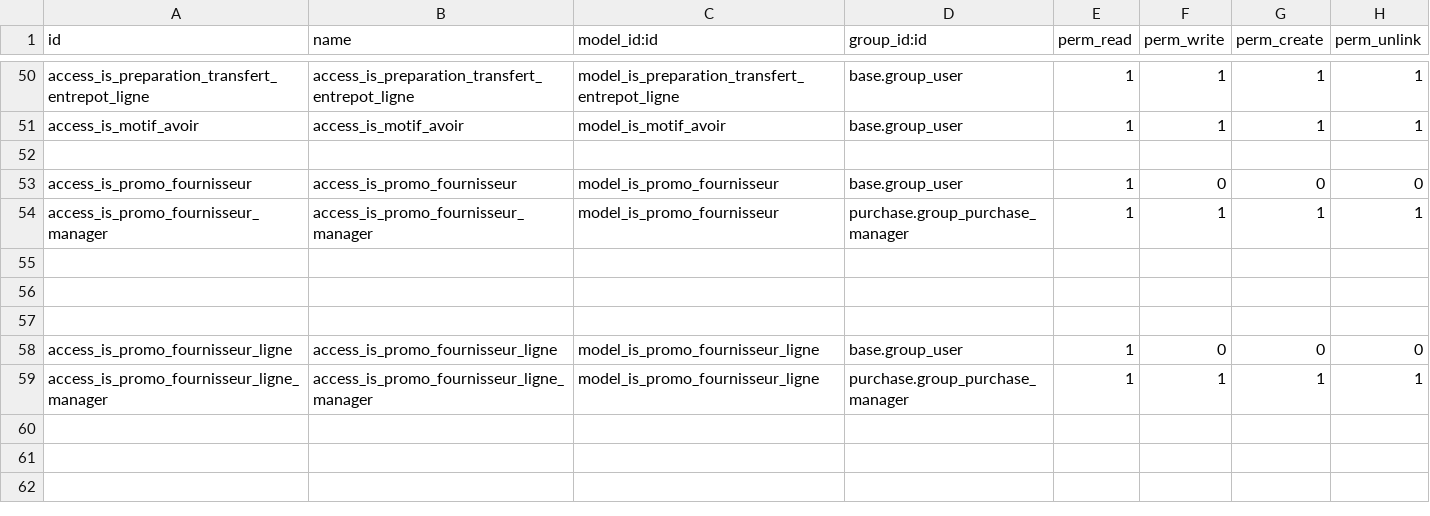
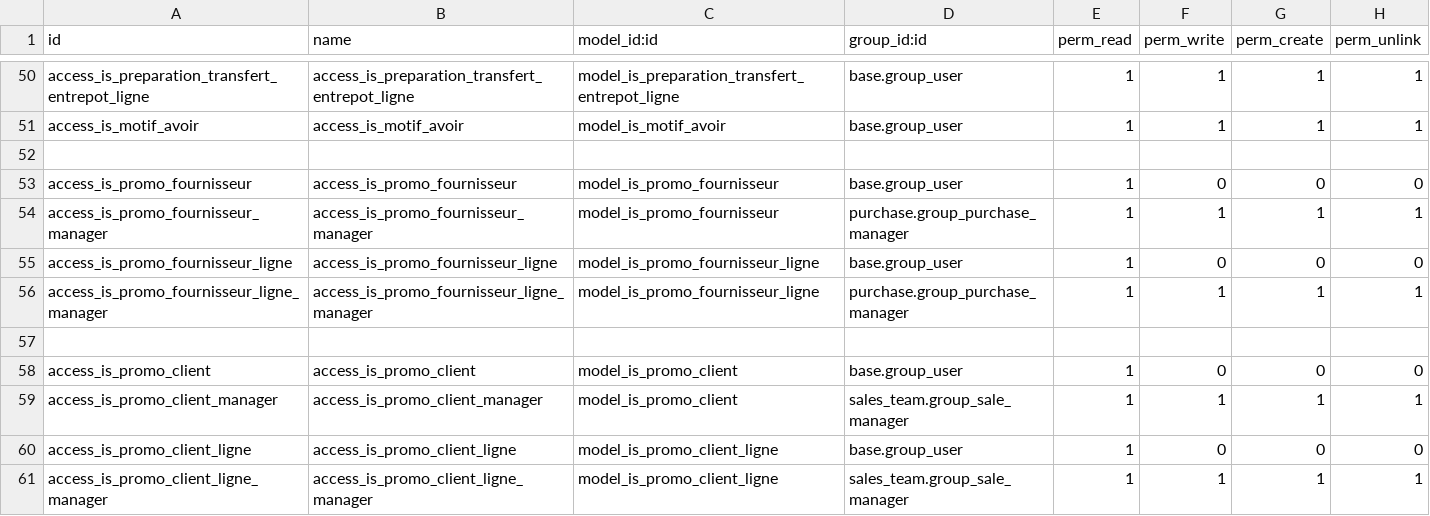
Before and after one commit to tonygalmiche/is_fromtome14, a CSV file: security/ir.model.access.csv, drawn as a sheet; only a part is shown, gaps mark what is left out.

```diff
--- a/security/ir.model.access.csv
+++ b/security/ir.model.access.csv
@@ -54,6 +54,8 @@ access_is_promo_fournisseur,access_is_promo_fournisseur,model_is_promo_fournisse
 access_is_promo_fournisseur_manager,access_is_promo_fournisseur_manager,model_is_promo_fournisseur,purchase.group_purchase_manager,1,1,1,1
-
-
-
 access_is_promo_fournisseur_ligne,access_is_promo_fournisseur_ligne,model_is_promo_fournisseur_ligne,base.group_user,1,0,0,0
 access_is_promo_fournisseur_ligne_manager,access_is_promo_fournisseur_ligne_manager,model_is_promo_fournisseur_ligne,purchase.group_purchase_manager,1,1,1,1
+
+access_is_promo_client,access_is_promo_client,model_is_promo_client,base.group_user,1,0,0,0
+access_is_promo_client_manager,access_is_promo_client_manager,model_is_promo_client,sales_team.group_sale_manager,1,1,1,1
+access_is_promo_client_ligne,access_is_promo_client_ligne,model_is_promo_client_ligne,base.group_user,1,0,0,0
+access_is_promo_client_ligne_manager,access_is_promo_client_ligne_manager,model_is_promo_client_ligne,sales_team.group_sale_manager,1,1,1,1
```
Also changed, not shown: 6 other files.
